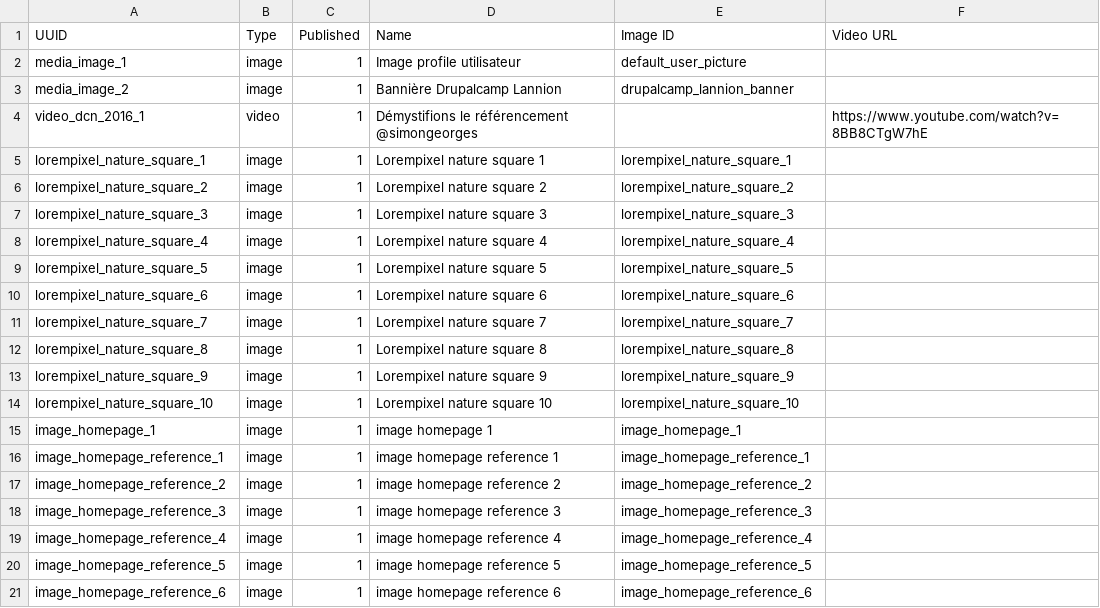
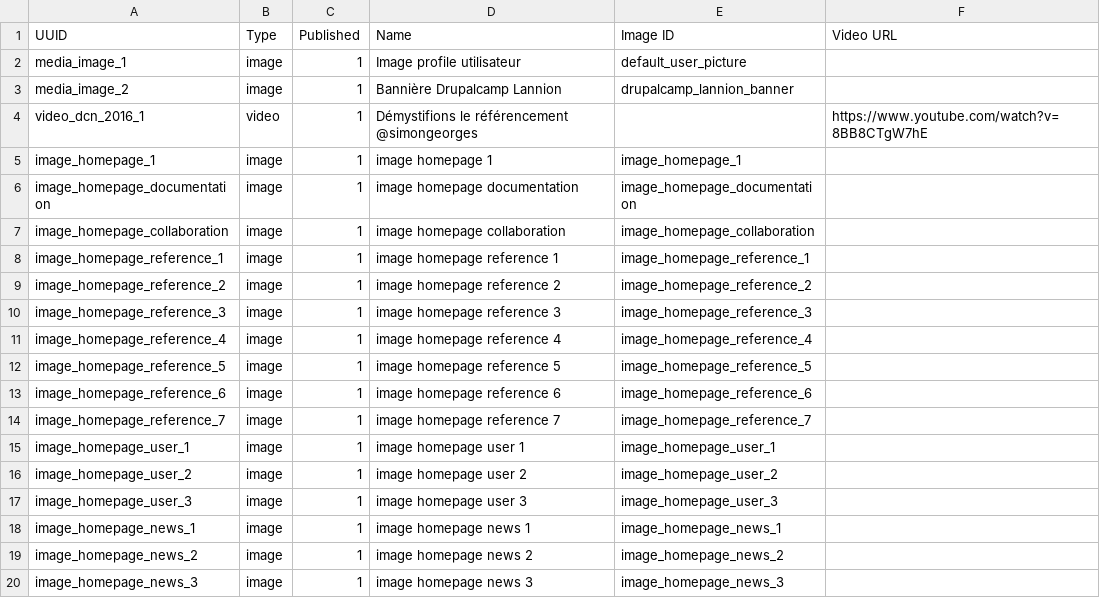
Before and after one commit to Drupal-FR/site-drupalfr, a CSV file: www/modules/custom/drupalfr_migrate/migrations/data/media.csv, drawn as a sheet; only a part is shown; the shorter side is filled out with more unchanged rows; the diff covers the shown part only.

```diff
--- a/www/modules/custom/drupalfr_migrate/migrations/data/media.csv
+++ b/www/modules/custom/drupalfr_migrate/migrations/data/media.csv
@@ -5,12 +5,4 @@
-"lorempixel_nature_square_1","image",1,"Lorempixel nature square 1","lorempixel_nature_square_1",
-"lorempixel_nature_square_2","image",1,"Lorempixel nature square 2","lorempixel_nature_square_2",
-"lorempixel_nature_square_3","image",1,"Lorempixel nature square 3","lorempixel_nature_square_3",
-"lorempixel_nature_square_4","image",1,"Lorempixel nature square 4","lorempixel_nature_square_4",
-"lorempixel_nature_square_5","image",1,"Lorempixel nature square 5","lorempixel_nature_square_5",
-"lorempixel_nature_square_6","image",1,"Lorempixel nature square 6","lorempixel_nature_square_6",
-"lorempixel_nature_square_7","image",1,"Lorempixel nature square 7","lorempixel_nature_square_7",
-"lorempixel_nature_square_8","image",1,"Lorempixel nature square 8","lorempixel_nature_square_8",
-"lorempixel_nature_square_9","image",1,"Lorempixel nature square 9","lorempixel_nature_square_9",
-"lorempixel_nature_square_10","image",1,"Lorempixel nature square 10","lorempixel_nature_square_10",
 "image_homepage_1","image",1,"image homepage 1","image_homepage_1",
+"image_homepage_documentation","image",1,"image homepage documentation","image_homepage_documentation",
+"image_homepage_collaboration","image",1,"image homepage collaboration","image_homepage_collaboration",
 "image_homepage_reference_1","image",1,"image homepage reference 1","image_homepage_reference_1",
```
Also changed, not shown: 13 added rows elsewhere in this file, www/modules/custom/drupalfr_migrate/migrations/data/file.csv, 31 other files.
